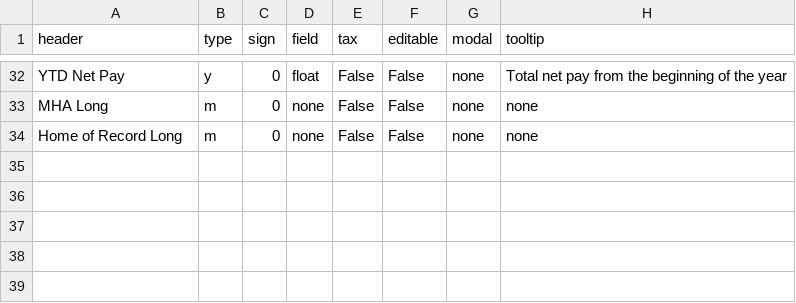
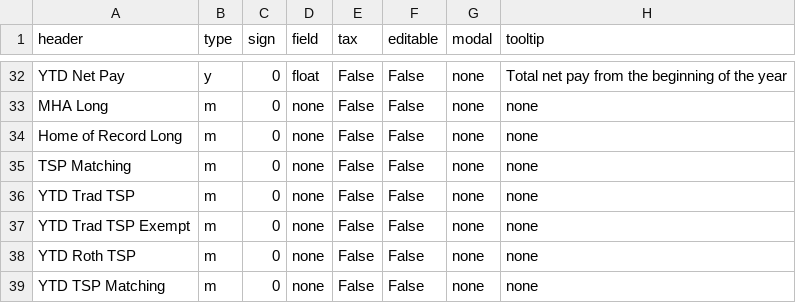
Before and after one commit to west757/PayLES, a CSV file: app/static/csv/params_template.csv, drawn as a sheet; only a part is shown, gaps mark what is left out; the diff names each change by its address in the sheet, - before the commit and + after, or states it on an @@ line.

```diff
--- a/app/static/csv/params_template.csv
+++ b/app/static/csv/params_template.csv
+row 35: TSP Matching | m | 0 | none | False | False | none | none
+row 36: YTD Trad TSP | m | 0 | none | False | False | none | none
+row 37: YTD Trad TSP Exempt | m | 0 | none | False | False | none | none
+row 38: YTD Roth TSP | m | 0 | none | False | False | none | none
+row 39: YTD TSP Matching | m | 0 | none | False | False | none | none
```
Also changed, not shown: 9 other files.
